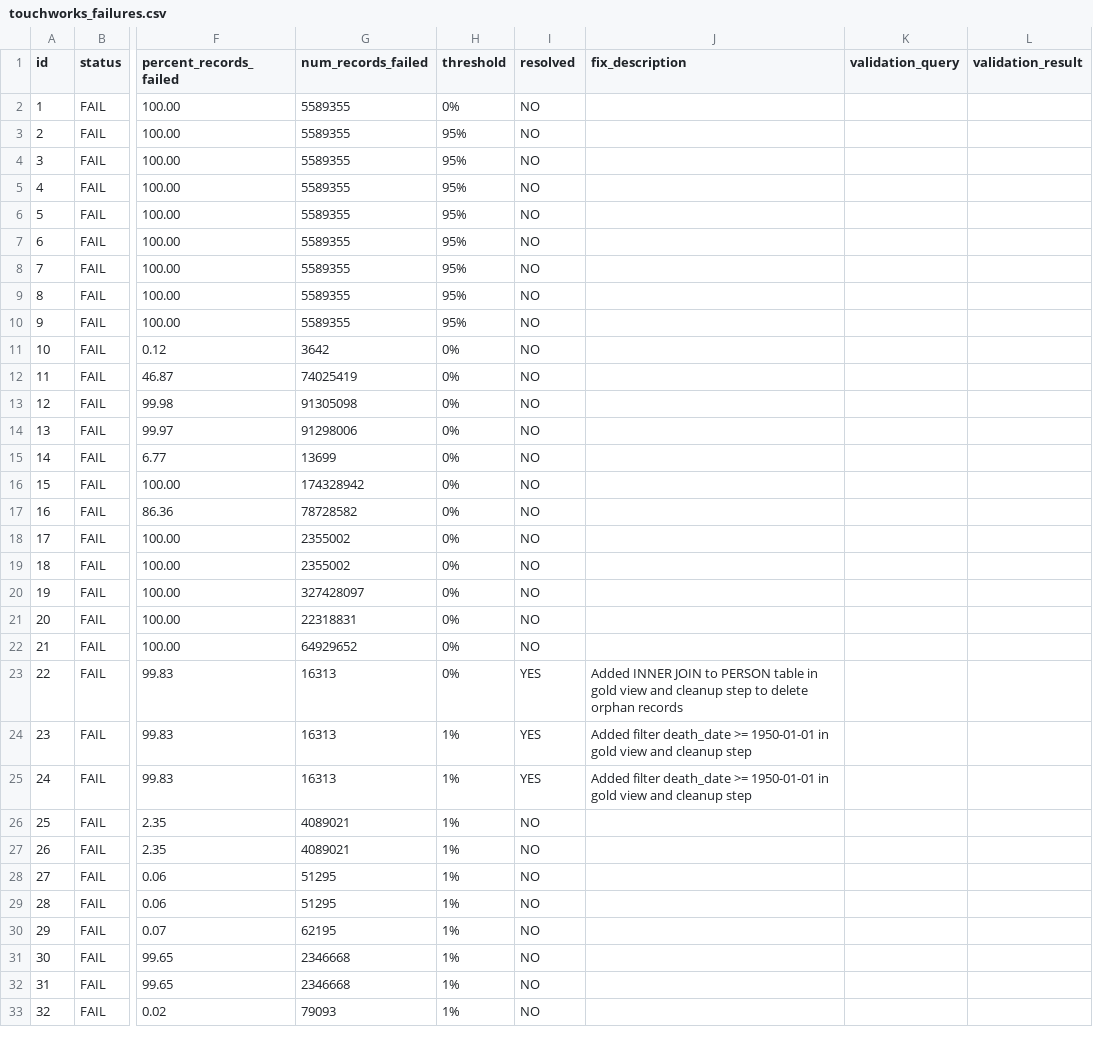
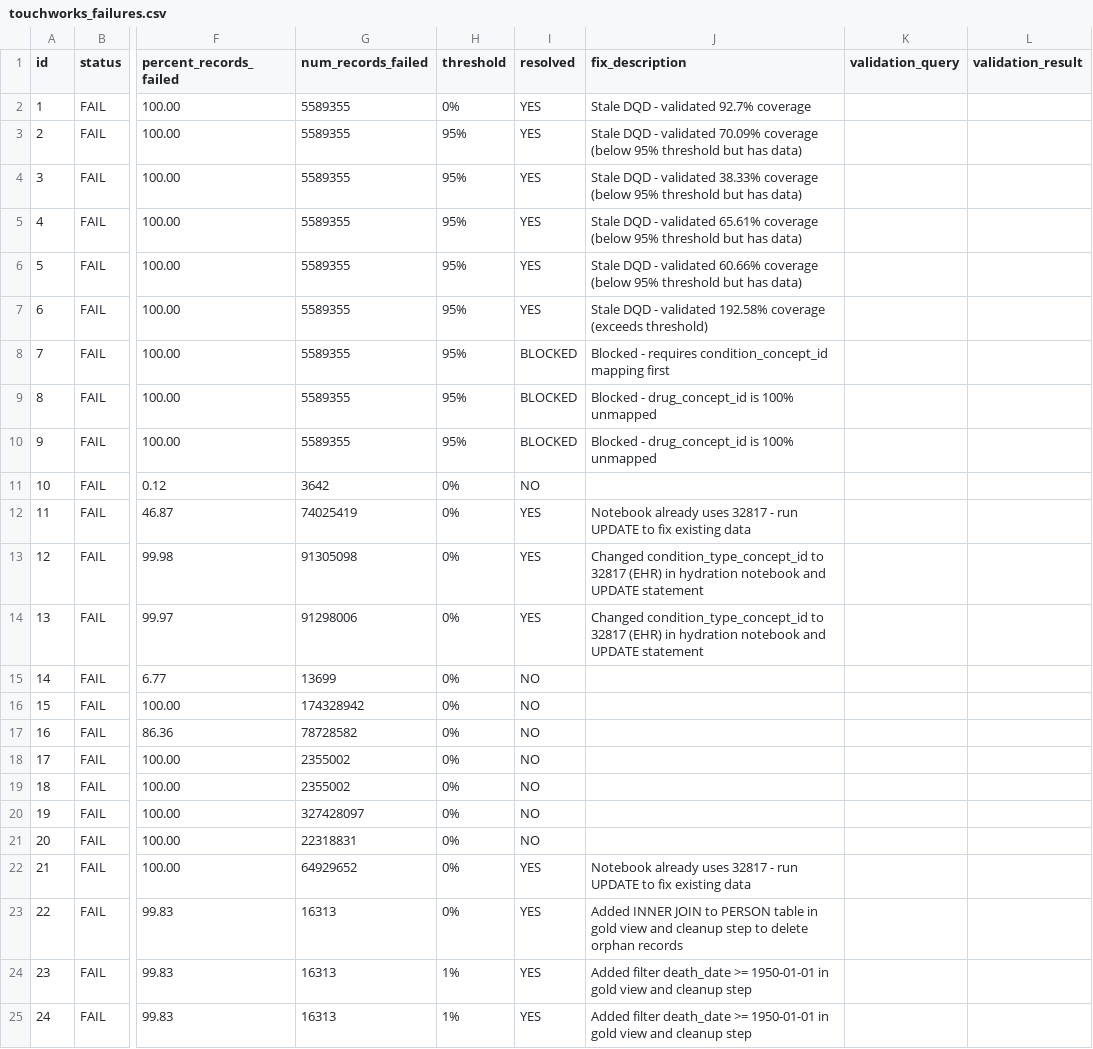
Before and after one commit to janyaibe/omop-accelerator, a CSV file: docs/touchworks_failures.csv, drawn as a sheet; only a part is shown, gaps mark what is left out; the shorter side is filled out with more unchanged rows; the diff names each change by its address in the sheet, - before the commit and + after, or states it on an @@ line.

Commit message:
Update touchworks_failures.csv

```diff
--- a/docs/touchworks_failures.csv
+++ b/docs/touchworks_failures.csv
-I2:I7 (resolved): NO
+I2:I7 (resolved): YES
-J2 (fix_description): (empty)
+J2 (fix_description): Stale DQD - validated 92.7% coverage
-J3 (fix_description): (empty)
+J3 (fix_description): Stale DQD - validated 70.09% coverage (below 95% threshold but has data)
-J4 (fix_description): (empty)
+J4 (fix_description): Stale DQD - validated 38.33% coverage (below 95% threshold but has data)
-J5 (fix_description): (empty)
+J5 (fix_description): Stale DQD - validated 65.61% coverage (below 95% threshold but has data)
-J6 (fix_description): (empty)
+J6 (fix_description): Stale DQD - validated 60.66% coverage (below 95% threshold but has data)
-J7 (fix_description): (empty)
+J7 (fix_description): Stale DQD - validated 192.58% coverage (exceeds threshold)
-I8:I10 (resolved): NO
+I8:I10 (resolved): BLOCKED
-J8 (fix_description): (empty)
+J8 (fix_description): Blocked - requires condition_concept_id mapping first
-J9:J10 (fix_description): (empty)
+J9:J10 (fix_description): Blocked - drug_concept_id is 100% unmapped
-I12:I14 (resolved): NO
+I12:I14 (resolved): YES
-J12 (fix_description): (empty)
+J12 (fix_description): Notebook already uses 32817 - run UPDATE to fix existing data
-J13:J14 (fix_description): (empty)
+J13:J14 (fix_description): Changed condition_type_concept_id to 32817 (EHR) in hydration notebook and UPDATE statement
-I22 (resolved): NO
+I22 (resolved): YES
-J22 (fix_description): (empty)
+J22 (fix_description): Notebook already uses 32817 - run UPDATE to fix existing data
```
